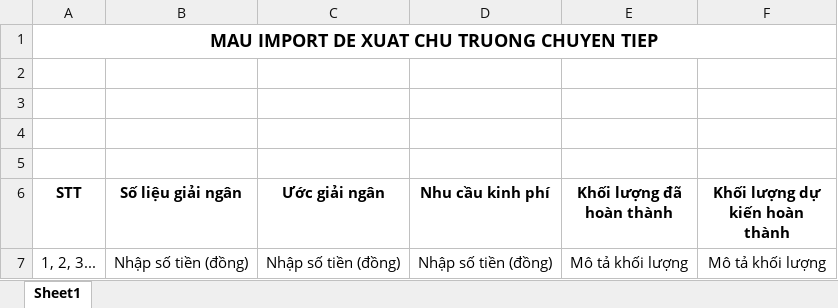
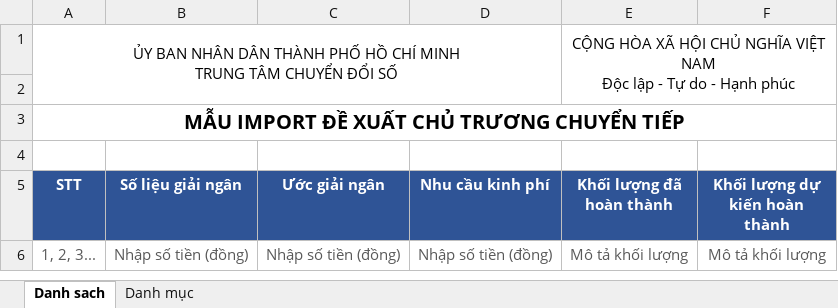
Before and after one commit to thinlam/Quan_Ly_Du_An, an Excel workbook: QLDA.WebApi/PrintTemplates/Import_DeXuatChuTruongChuyenTiep.xlsx, sheet Danh sach, drawn as a sheet; values as stored, in another font and other column widths than the file's, no borders; table styles not drawn; removed rows and columns are numbered as before the commit, all else as after; ↵ is a line break in a cell; the diff names each change by its address in the sheet, - before the commit and + after, or states it on an @@ line.

```diff
--- a/QLDA.WebApi/PrintTemplates/Import_DeXuatChuTruongChuyenTiep.xlsx (sheet Danh sach)
+++ b/QLDA.WebApi/PrintTemplates/Import_DeXuatChuTruongChuyenTiep.xlsx (sheet Danh sach)
-sheet tab: Sheet1
+sheet tab: Danh sach
+sheet tab: Danh mục
-row 1: MAU IMPORT DE XUAT CHU TRUONG CHUYEN TIEP
+row 1: ỦY BAN NHÂN DÂN THÀNH PHỐ HỒ CHÍ MINH ↵ TRUNG TÂM CHUYỂN ĐỔI SỐ |  |  |  | CỘNG HÒA XÃ HỘI CHỦ NGHĨA VIỆT NAM ↵ Độc lập - Tự do - Hạnh phúc
-A3 (STT): (empty)
+A3 (STT): MẪU IMPORT ĐỀ XUẤT CHỦ TRƯƠNG CHUYỂN TIẾP
+A3:F3 merged
-row 4: (empty)
@@ A5:F5 fill: none → #2F5496, text colour: black → #FFFFFF @@
-A6:F6 text colour: black
+A6:F6 text colour: #595959
```
